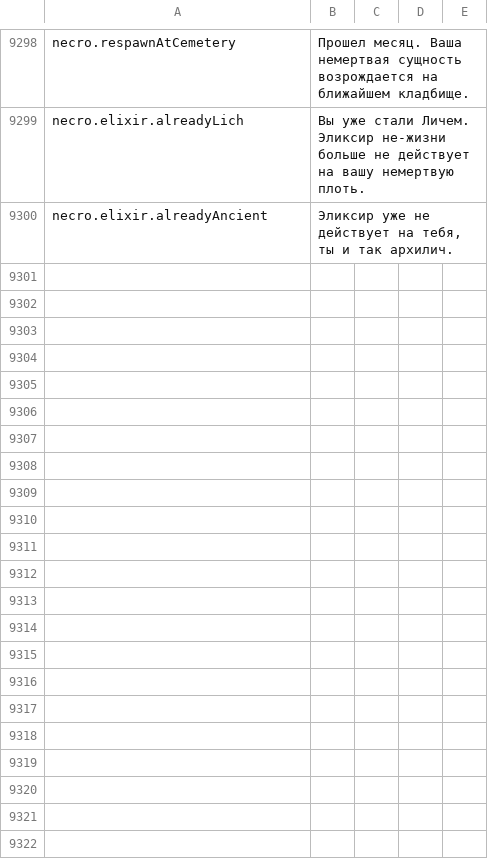
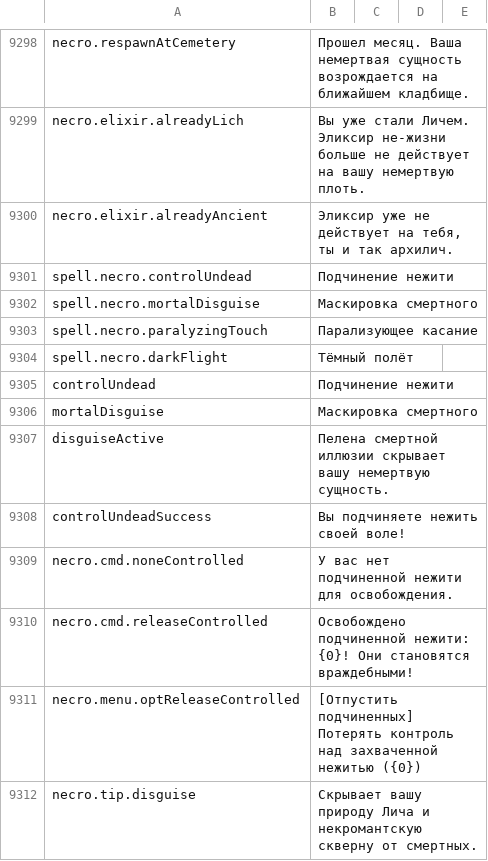
Before and after one commit to Chuz13/daggerfall-forever, a CSV file: locales/ru/Port_Strings.csv, drawn as a sheet; only a part is shown, gaps mark what is left out; the diff names each change by its address in the sheet, - before the commit and + after, or states it on an @@ line.

```diff
--- a/locales/ru/Port_Strings.csv
+++ b/locales/ru/Port_Strings.csv
+row 9301: spell.necro.controlUndead | Подчинение нежити
+row 9302: spell.necro.mortalDisguise | Маскировка смертного
+row 9303: spell.necro.paralyzingTouch | Парализующее касание
+row 9304: spell.necro.darkFlight | Тёмный полёт
+row 9305: controlUndead | Подчинение нежити
+row 9306: mortalDisguise | Маскировка смертного
+row 9307: disguiseActive | Пелена смертной иллюзии скрывает вашу немертвую сущность.
+row 9308: controlUndeadSuccess | Вы подчиняете нежить своей воле!
+row 9309: necro.cmd.noneControlled | У вас нет подчиненной нежити для освобождения.
+row 9310: necro.cmd.releaseControlled | Освобождено подчиненной нежити: {0}! Они становятся враждебными!
+row 9311: necro.menu.optReleaseControlled | [Отпустить подчиненных] Потерять контроль над захваченной нежитью ({0})
+row 9312: necro.tip.disguise | Скрывает вашу природу Лича и некромантскую скверну от смертных.
```
Also changed, not shown: locales/bg/Port_Strings.csv, locales/el/Port_Strings.csv, 46 other files.
